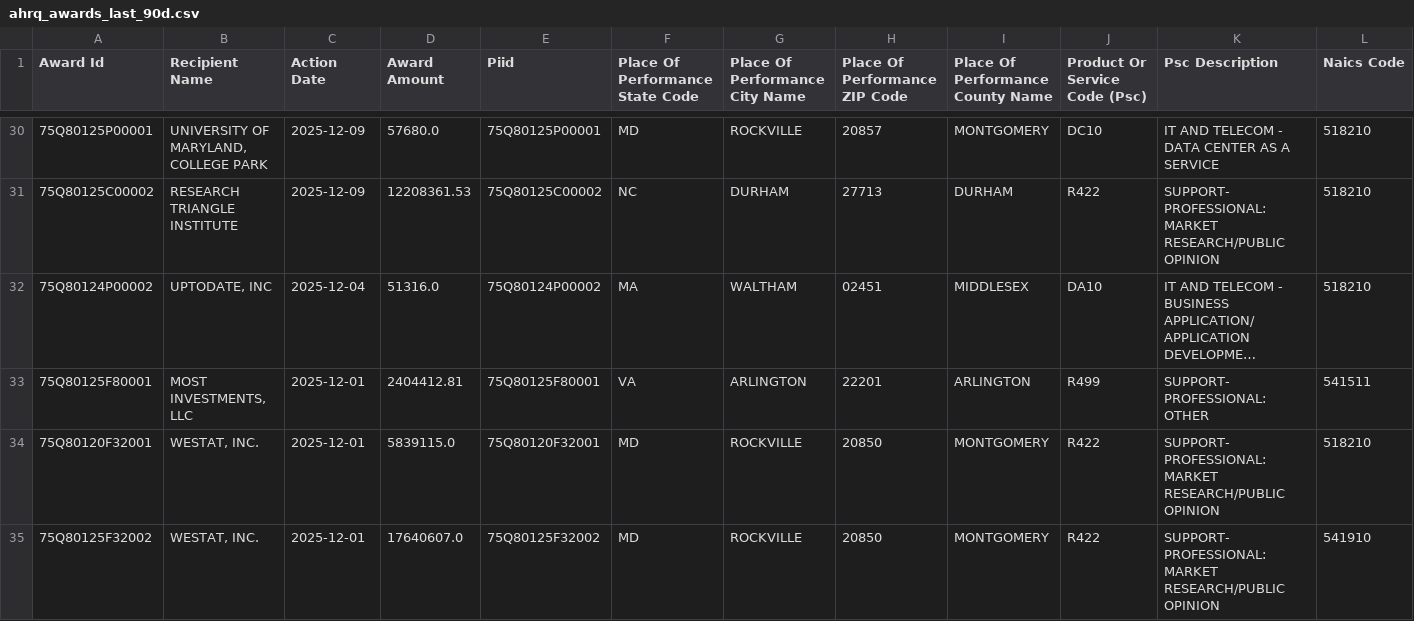
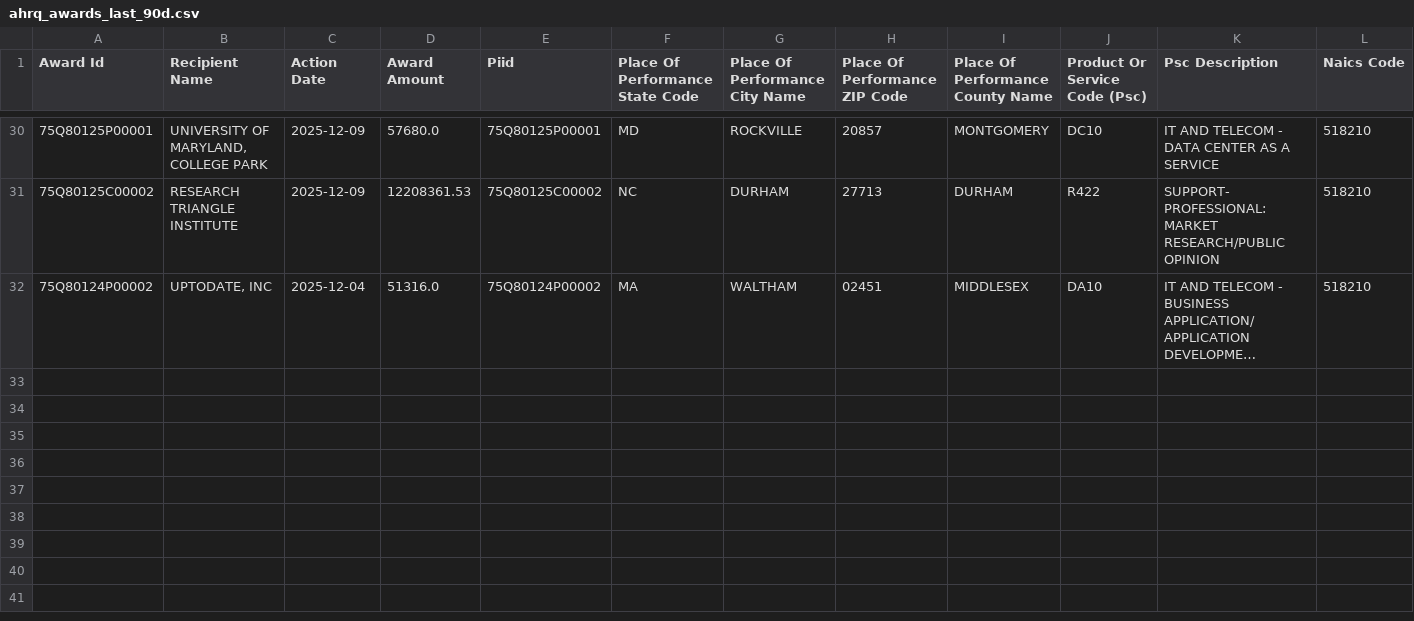
Before and after one commit to feldmangn/nih-awards-tracker, a CSV file: data/ahrq_awards_last_90d.csv, drawn as a sheet; only a part is shown, gaps mark what is left out; long unchanged cells end in …; rows hold the shown columns only; the diff names each change by its address in the sheet, - before the commit and + after, or states it on an @@ line.

```diff
--- a/data/ahrq_awards_last_90d.csv
+++ b/data/ahrq_awards_last_90d.csv
-row 33: 75Q80125F80001 | MOST INVESTMENTS, LLC | 2025-12-01 | 2404412.81 | 75Q80125F80001 | VA | ARLINGTON | 22201 | ARLINGTON | R499 | SUPPORT- PROFESSIONAL: OTHER | 541511
-row 34: 75Q80120F32001 | WESTAT, INC. | 2025-12-01 | 5839115.0 | 75Q80120F32001 | MD | ROCKVILLE | 20850 | MONTGOMERY | R422 | SUPPORT- PROFESSIONAL: MARKET RESEARCH/PUBLIC OPINION | 518210
-row 35: 75Q80125F32002 | WESTAT, INC. | 2025-12-01 | 17640607.0 | 75Q80125F32002 | MD | ROCKVILLE | 20850 | MONTGOMERY | R422 | SUPPORT- PROFESSIONAL: MARKET RESEARCH/PUBLIC OPINION | 541910
```
Also changed, not shown: data/cms_awards_last_90d.csv, data/doe_awards_last_90d.csv, 24 other files.
